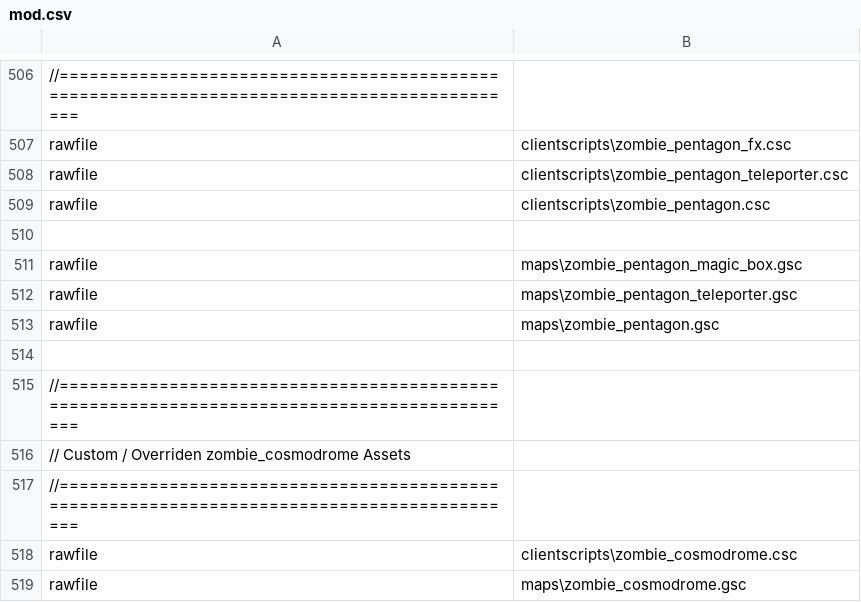
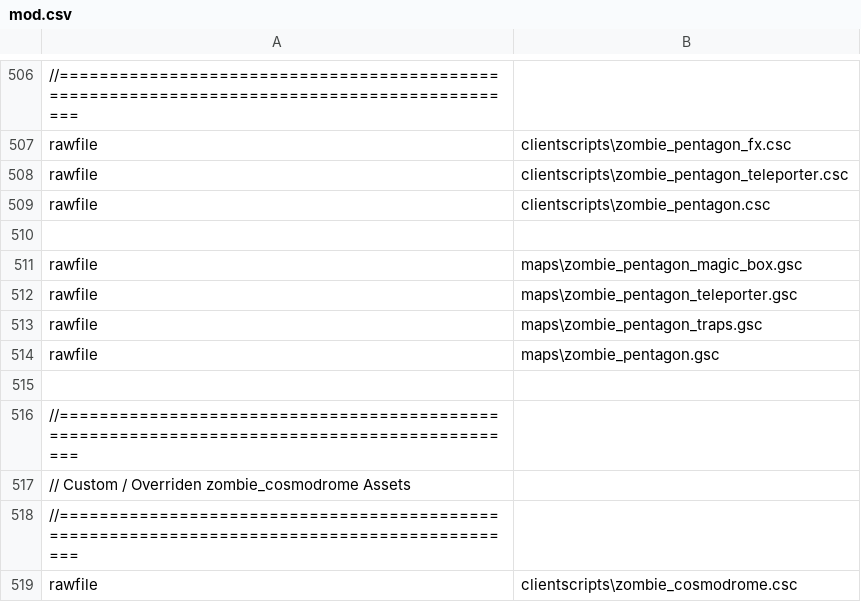
Before and after one commit to ApexModder/T7-Mod, a CSV file: mod.csv, drawn as a sheet; only a part is shown, gaps mark what is left out; the shorter side is filled out with more unchanged rows; the diff names each change by its address in the sheet, - before the commit and + after, or states it on an @@ line.

Commit message:
Add base maps/zombie_pentagon_traps.gsc

```diff
--- a/mod.csv
+++ b/mod.csv
+row 513: rawfile | maps\zombie_pentagon_traps.gsc
```
Also changed, not shown: 1 other file.
